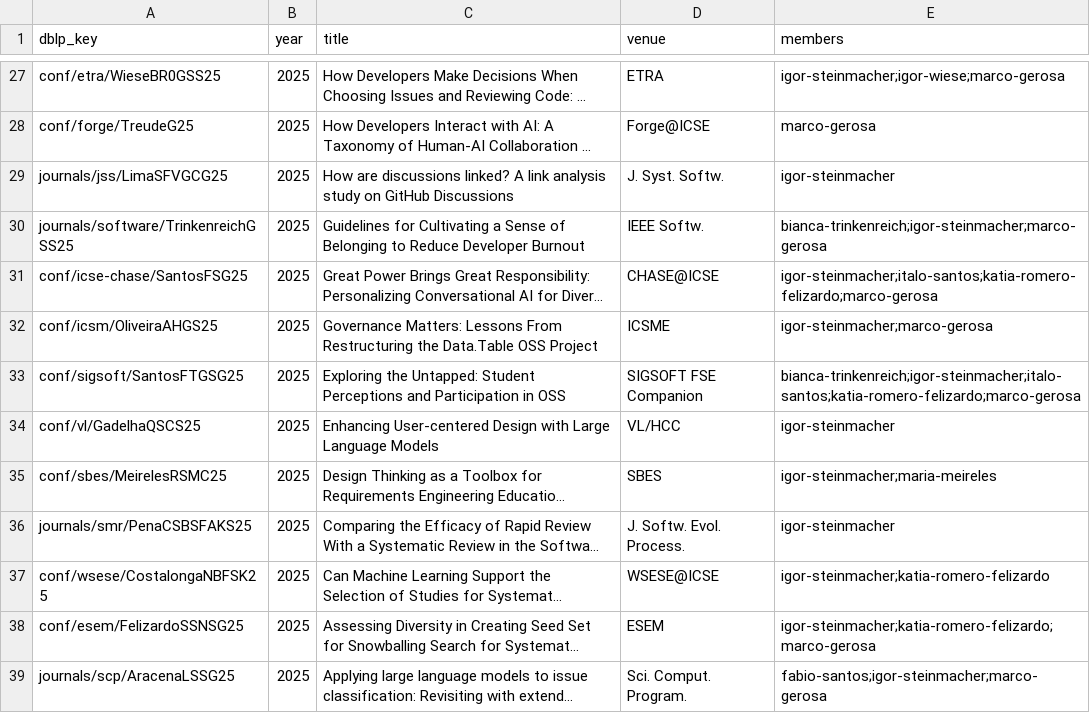
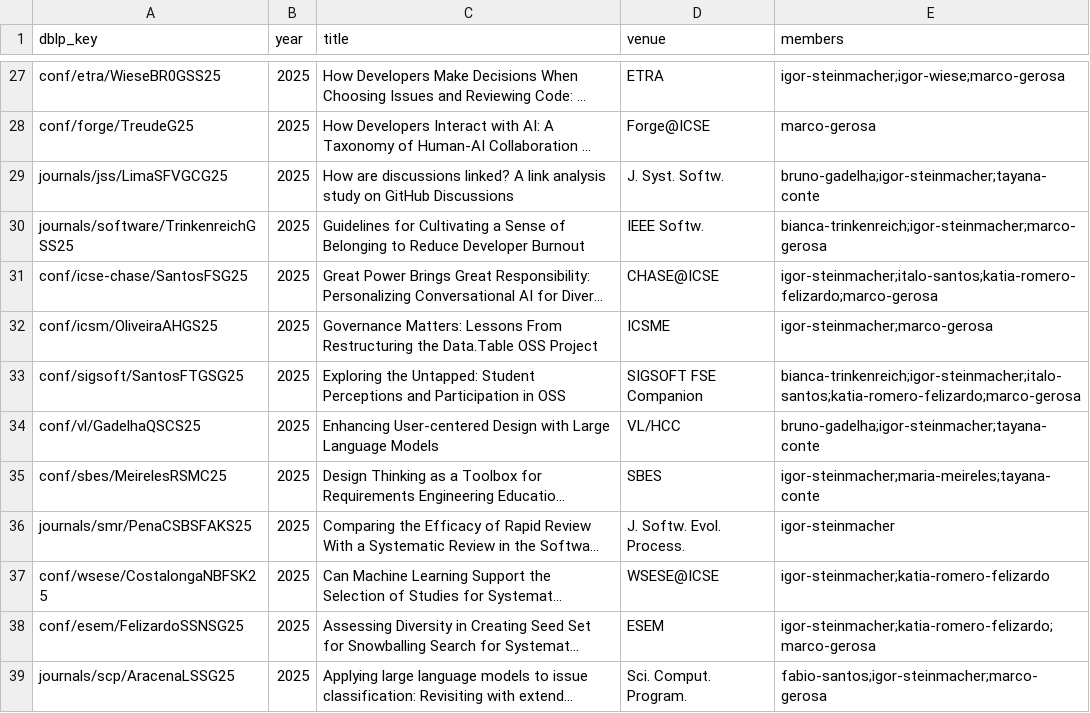
Before and after one commit to RESHAPELab/reshapelab, a CSV file: pub_index.csv, drawn as a sheet; only a part is shown, gaps mark what is left out; long unchanged cells end in …; the diff covers the shown part only; the diff names each change by its address in the sheet, - before the commit and + after, or states it on an @@ line.

```diff
--- a/pub_index.csv
+++ b/pub_index.csv
-E29 (members): igor-steinmacher
+E29 (members): bruno-gadelha;igor-steinmacher;tayana-conte
-E34 (members): igor-steinmacher
+E34 (members): bruno-gadelha;igor-steinmacher;tayana-conte
-E35 (members): igor-steinmacher;maria-meireles
+E35 (members): igor-steinmacher;maria-meireles;tayana-conte
```
Also changed, not shown: 56 edited cells elsewhere in this file, data/members.csv, 32 other files.
